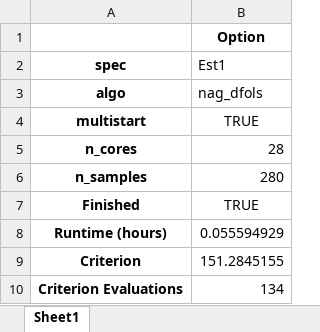
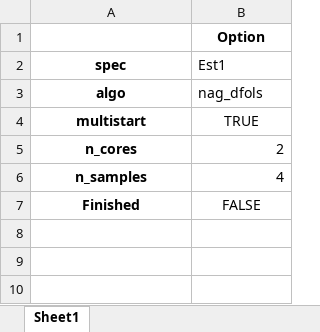
Before and after one commit to ww1photos/Extended-handbook-chapter, an Excel workbook: search_model_2Type/log/Est1_estimation_options.xlsx, sheet Sheet1, drawn as a sheet; values as stored, in another font and other column widths than the file's, no borders; the diff names each change by its address in the sheet, - before the commit and + after, or states it on an @@ line.

```diff
--- a/search_model_2Type/log/Est1_estimation_options.xlsx (sheet Sheet1)
+++ b/search_model_2Type/log/Est1_estimation_options.xlsx (sheet Sheet1)
-B5 (Est1): 28
+B5 (Est1): 2
-B6 (Est1): 280
+B6 (Est1): 4
-B7 (Est1): TRUE
+B7 (Est1): FALSE
-row 8: Runtime (hours) | 0.055594929
-row 9: Criterion | 151.2845155
-row 10: Criterion Evaluations | 134
```
Also changed, not shown: search_model_2Type/log/Est1.xlsx, search_model_2Type/log/Est1_start_params.xlsx, 28 other files.
